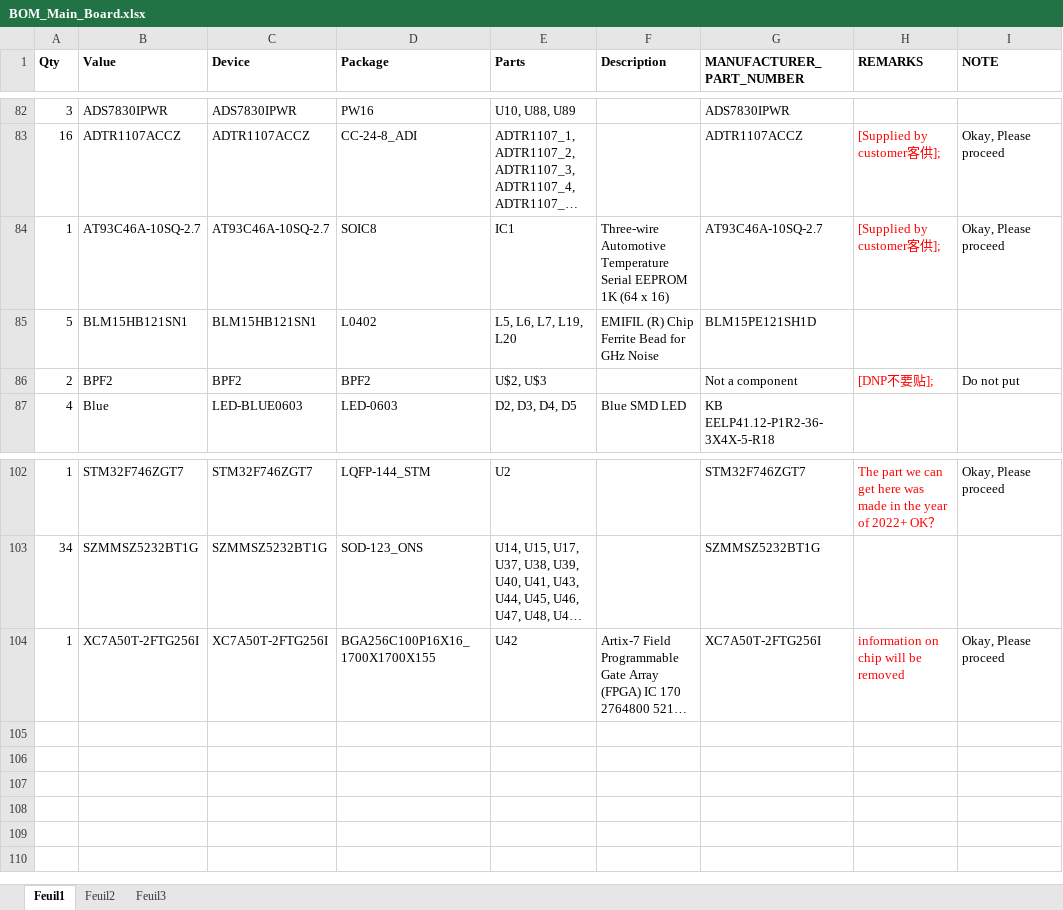
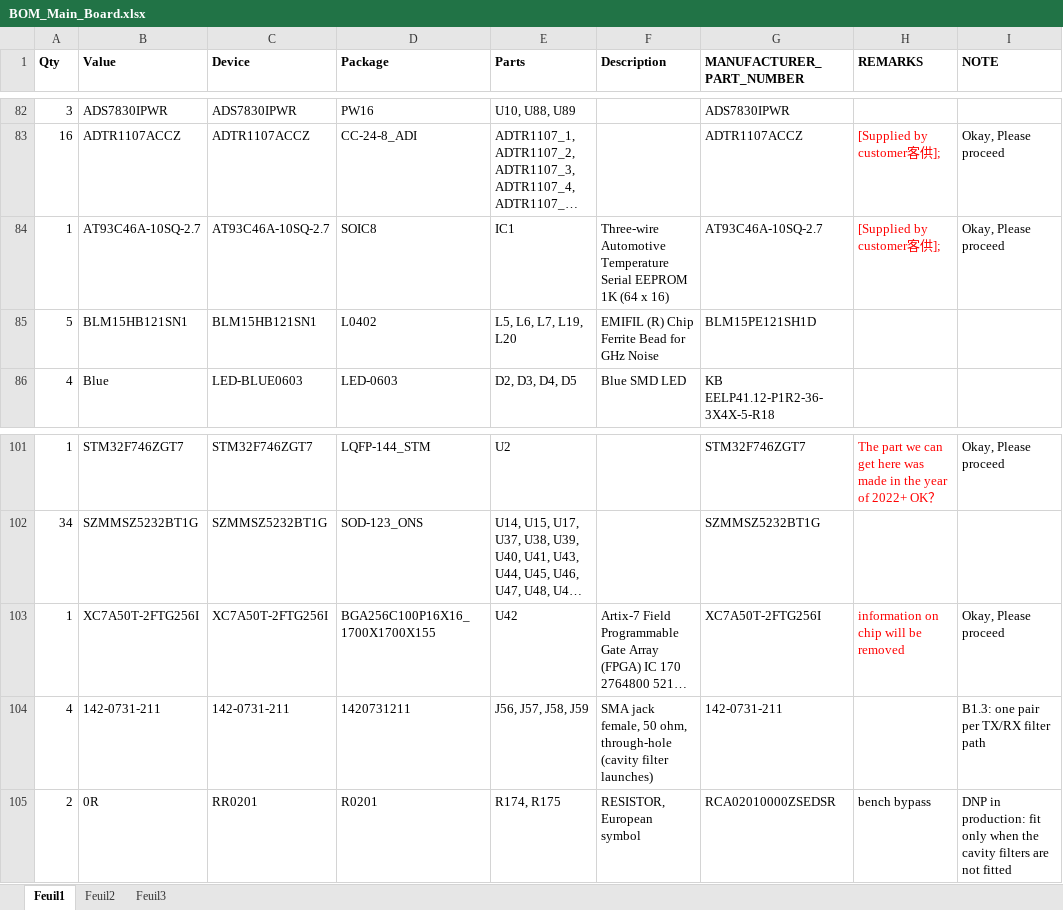
Before and after one commit to MKonovalov/PLFM_RADAR, an Excel workbook: 4_Schematics and Boards Layout/4_7_Production Files/Gerber_Main_Board/BOM_Main_Board.xlsx, sheet Feuil1, drawn as a sheet; only a part is shown, gaps mark what is left out; long unchanged cells end in …; values as stored, in another font and other column widths than the file's, no borders; removed rows and columns are numbered as before the commit, all else as after; the diff names each change by its address in the sheet, - before the commit and + after, or states it on an @@ line.

Commit message:
feat(hw): cavity-filter interface on the main board (Lane B B1.3)
Decision (owner): cavity filters rather than microstrip, because >= 40 dB of image
rejection 240 MHz from a 10.5 GHz passband is not a microstrip-with-tuning job.
The filter is therefore off-board, which means the board needs launches and the
two 2-pin `BPF2` placeholders (`U$2`, `U$3`) no longer represent anything.

Added, using only devices that already exist in the repo's libraries:

    4 x SMA jack `142-0731-211`   (J56-J59)  -- the deviceset, symbol and
                                              package were already present
    2 x 0R bridge                 (R174, R175) -- R-EU_ R0201, MPN copied from
                                              the existing 0R parts (R18/R19/
                                              R34/R35 -> RCA02010000ZSEDSR)

Topology: one launch at each end of each off-board filter -- J56 on RF_TX_FIL,
J57 on RF_TX, J58 on RF_RX, J59 on RF_RX_FIL -- with the SMA legs (pads 2-5) on
GND, and a 0R across each pair as the bench bypass so the chain can be brought up
without the filters.  The placeholders are removed rather than left in the signal
path, together with their board contactrefs.

Placement was searched, not guessed: for each new part the closest free position
to its anchor that keeps clearance from every existing element (6.5 mm for the
SMA jacks, 2.2 mm for the resistors) -- achieved 6.6-14.2 mm and 2.7-5.6 mm, and
the pairs stay 13-21 mm apart so a bolt-on cavity can reach both ports.

Verified: both CAD files parse with the expected structure (1982 parts / 795
elements, i.e. -2 placeholders +6 parts), no `U$2`/`U$3` reference survives on
this board, each RF net carries its original part plus the launch centre pin and
one bridge pin, the RF sheet's GND gains the 16 SMA leg pins, and all three
artifact gates are green -- the board/BOM gate is what proves the three files
agree.  DNP_list.csv regenerated: the two placeholders give way to the two
bench-bypass resistors.

NOT done, deliberately: copper.  The new pads are airwires, so the board is
placed-but-unrouted, and the mechanical position of the jacks (access to the
mating face, and the bracket) is layout work.

```diff
--- a/4_Schematics and Boards Layout/4_7_Production Files/Gerber_Main_Board/BOM_Main_Board.xlsx (sheet Feuil1)
+++ b/4_Schematics and Boards Layout/4_7_Production Files/Gerber_Main_Board/BOM_Main_Board.xlsx (sheet Feuil1)
-row 86: 2 | BPF2 | BPF2 | BPF2 | U$2, U$3 |  | Not a component | [DNP不要贴]; | Do not put
+row 104: 4 | 142-0731-211 | 142-0731-211 | 1420731211 | J56, J57, J58, J59 | SMA jack female, 50 ohm, through-hole (cavity filter launches) | 142-0731-211 |  | B1.3: one pair per TX/RX filter path
+row 105: 2 | 0R | RR0201 | R0201 | R174, R175 | RESISTOR, European symbol | RCA02010000ZSEDSR | bench bypass | DNP in production: fit only when the cavity filters are not fitted
```
Also changed, not shown: 6 other files.
